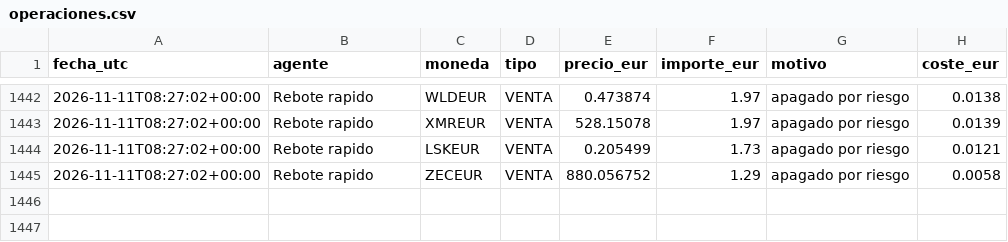
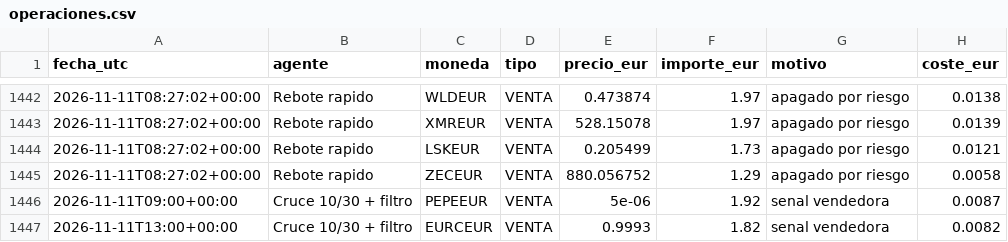
Before and after one commit to KakidLuffy/oficina-agentes, a CSV file: datos/operaciones.csv, drawn as a sheet; only a part is shown, gaps mark what is left out.

```diff
--- a/datos/operaciones.csv
+++ b/datos/operaciones.csv
@@ -1445 +1445,3 @@ fecha_utc,agente,moneda,tipo,precio_eur,importe_eur,motivo,coste_eur
 2026-11-11T08:27:02+00:00,Rebote rapido,ZECEUR,VENTA,880.056752,1.29,apagado por riesgo,0.0058
+2026-11-11T09:00+00:00,Cruce 10/30 + filtro,PEPEEUR,VENTA,5e-06,1.92,senal vendedora,0.0087
+2026-11-11T13:00+00:00,Cruce 10/30 + filtro,EURCEUR,VENTA,0.9993,1.82,senal vendedora,0.0082
```
Also changed, not shown: datos/historial_v2.csv, 3 other files.
